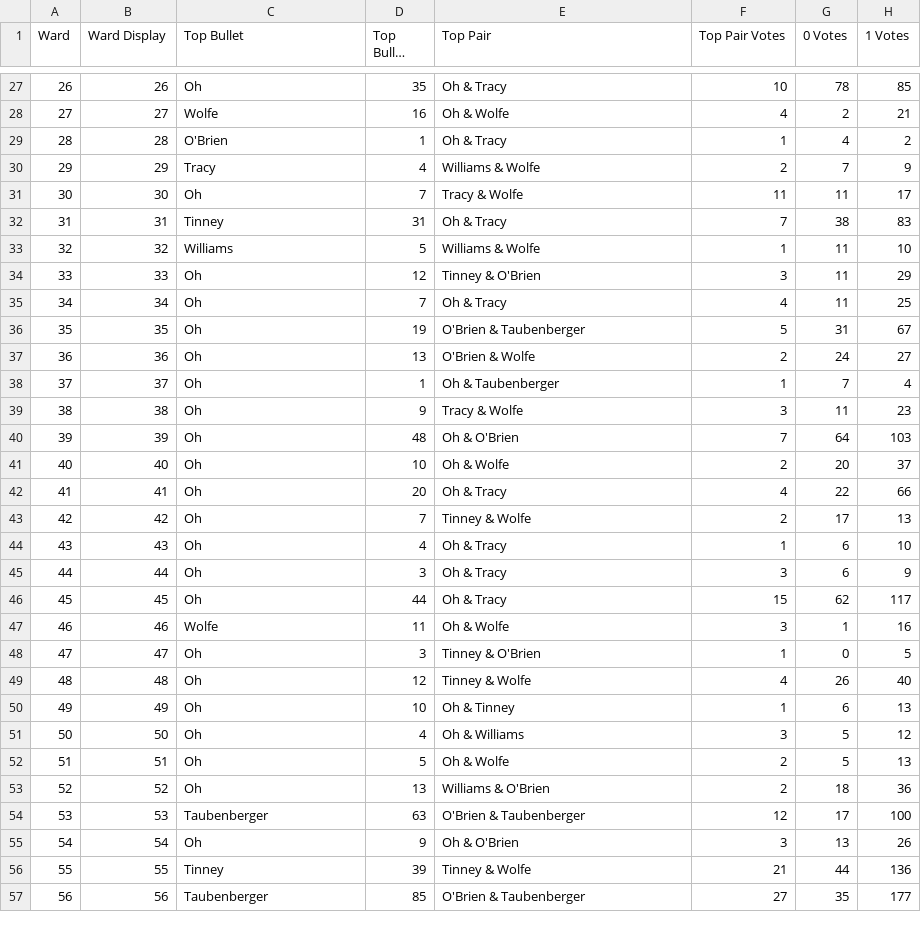
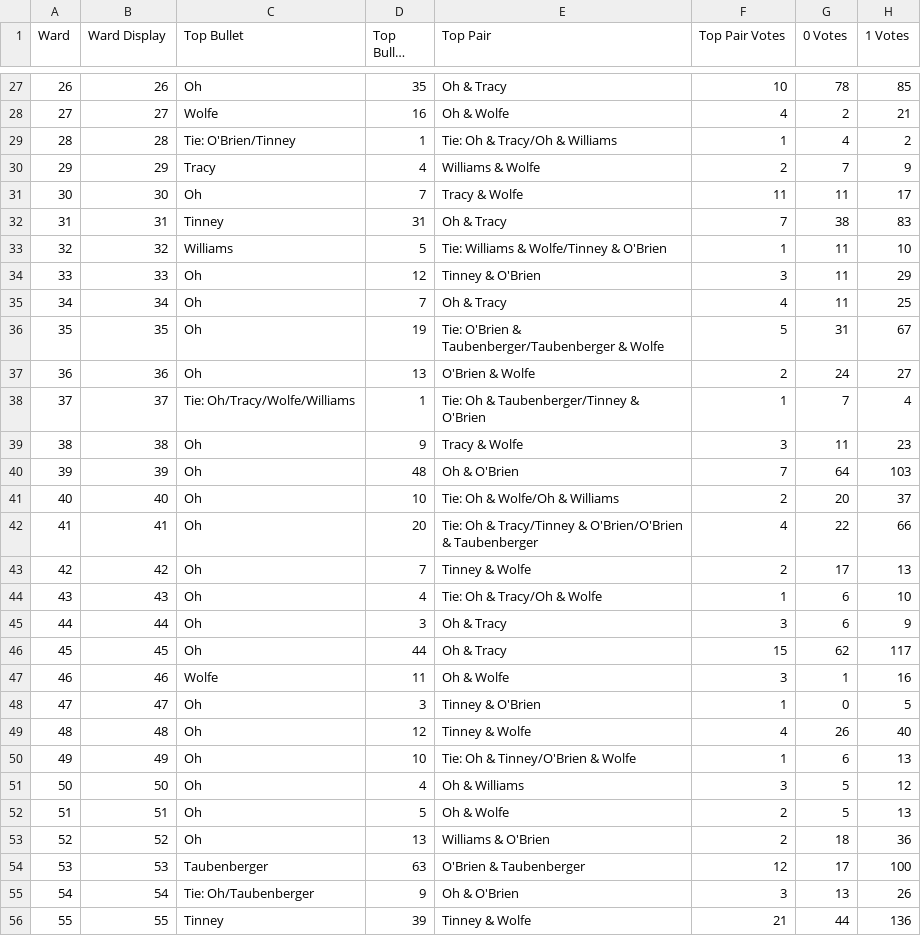
Before and after one commit to CityOfPhiladelphia/bullet-voting, a CSV file: data/rep_processed_wards.csv, drawn as a sheet; only a part is shown, gaps mark what is left out; the shorter side is filled out with more unchanged rows; long unchanged cells end in …; the diff covers the shown part only; the diff names each change by its address in the sheet, - before the commit and + after, or states it on an @@ line.

```diff
--- a/data/rep_processed_wards.csv
+++ b/data/rep_processed_wards.csv
-C29 (Top Bullet): O'Brien
+C29 (Top Bullet): Tie: O'Brien/Tinney
-E29 (Top Pair): Oh & Tracy
+E29 (Top Pair): Tie: Oh & Tracy/Oh & Williams
-E33 (Top Pair): Williams & Wolfe
+E33 (Top Pair): Tie: Williams & Wolfe/Tinney & O'Brien
-E36 (Top Pair): O'Brien & Taubenberger
+E36 (Top Pair): Tie: O'Brien & Taubenberger/Taubenberger & Wolfe
-C38 (Top Bullet): Oh
+C38 (Top Bullet): Tie: Oh/Tracy/Wolfe/Williams
-E38 (Top Pair): Oh & Taubenberger
+E38 (Top Pair): Tie: Oh & Taubenberger/Tinney & O'Brien
-E41 (Top Pair): Oh & Wolfe
+E41 (Top Pair): Tie: Oh & Wolfe/Oh & Williams
-E42 (Top Pair): Oh & Tracy
+E42 (Top Pair): Tie: Oh & Tracy/Tinney & O'Brien/O'Brien & Taubenberger
-E44 (Top Pair): Oh & Tracy
+E44 (Top Pair): Tie: Oh & Tracy/Oh & Wolfe
-E50 (Top Pair): Oh & Tinney
+E50 (Top Pair): Tie: Oh & Tinney/O'Brien & Wolfe
-C55 (Top Bullet): Oh
+C55 (Top Bullet): Tie: Oh/Taubenberger
```
Also changed, not shown: 12 edited cells elsewhere in this file, data/dem_processed_wards.csv, 6 other files.
